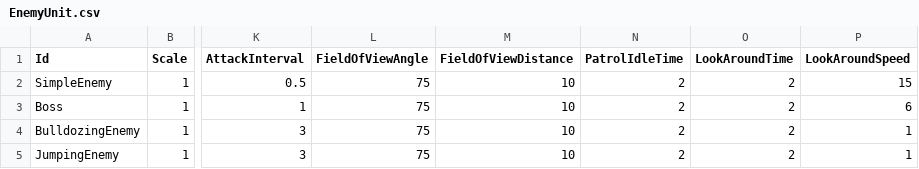
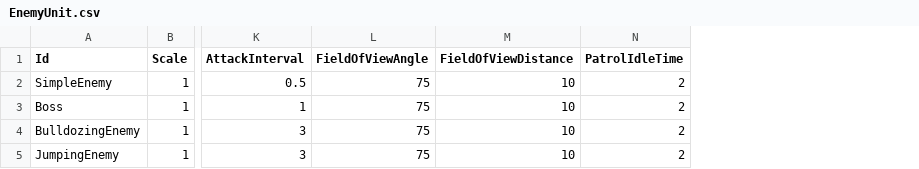
Before and after one commit to KonstantKuz/JurassicWorld, a CSV file: Assets/Resources/Configs/EnemyUnit.csv, drawn as a sheet; only a part is shown, gaps mark what is left out; the diff names each change by its address in the sheet, - before the commit and + after, or states it on an @@ line.

```diff
--- a/Assets/Resources/Configs/EnemyUnit.csv
+++ b/Assets/Resources/Configs/EnemyUnit.csv
-column O (LookAroundTime), rows 2-5: all 2
-column P (LookAroundSpeed), rows 2-5: 15 | 6 | 1 | 1
```
Also changed, not shown: Assets/Resources/Configs/Weapons.csv, 2 other files.
